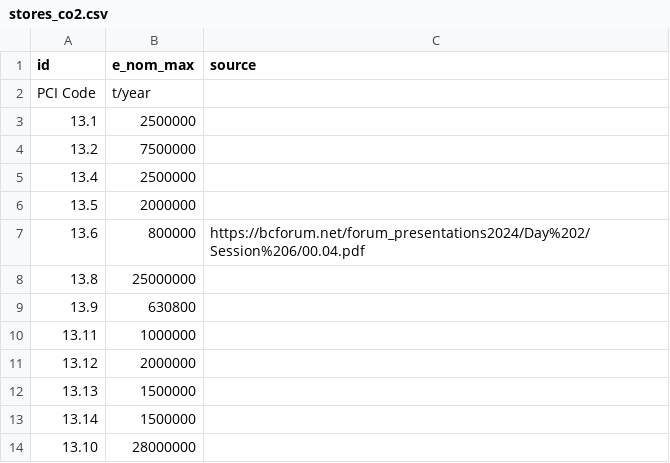
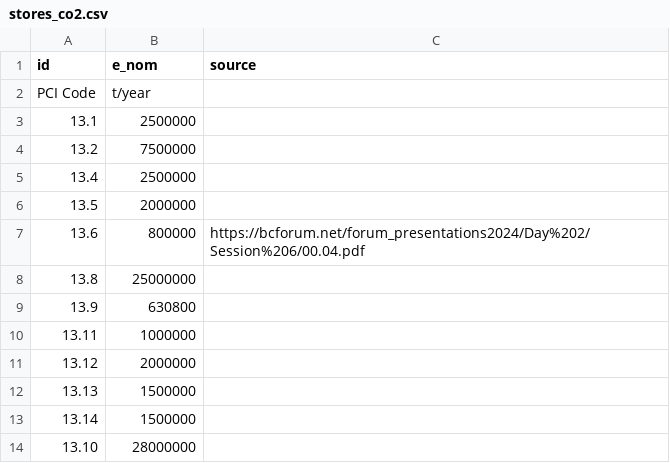
Before and after one commit to resilient-project/pypsa-eur-resilient, a CSV file: data/pci-pmi/params/stores_co2.csv, drawn as a sheet.

```diff
--- a/data/pci-pmi/params/stores_co2.csv
+++ b/data/pci-pmi/params/stores_co2.csv
@@ -1,2 +1,2 @@
-id,e_nom_max,source
+id,e_nom,source
 PCI Code,t/year
```
Also changed, not shown: 4 other files.
